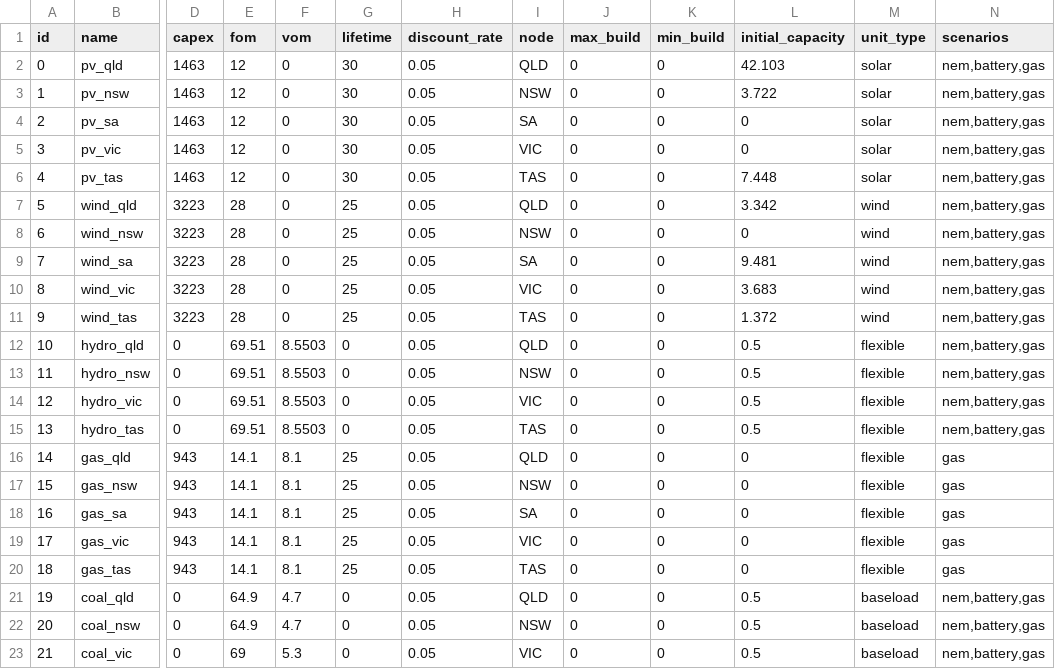
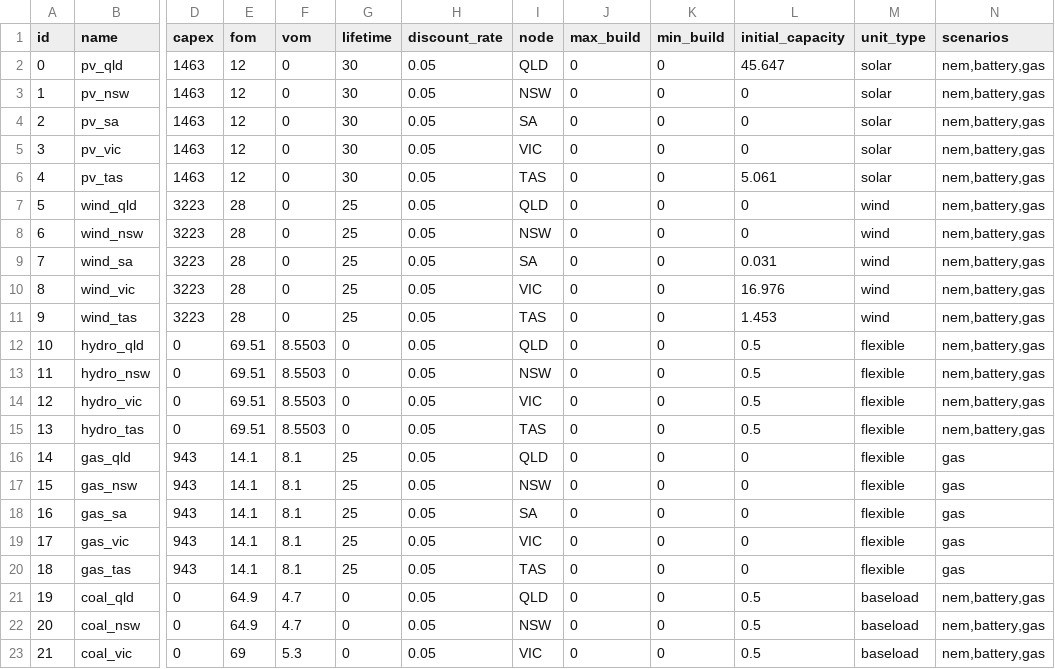
Before and after one commit to TimWeberRE100/FIRM_CE, a CSV file: firm_ce/config/generators.csv, drawn as a sheet; only a part is shown, gaps mark what is left out; the diff names each change by its address in the sheet, - before the commit and + after, or states it on an @@ line.

```diff
--- a/firm_ce/config/generators.csv
+++ b/firm_ce/config/generators.csv
-L2 (initial_capacity): 42.103
+L2 (initial_capacity): 45.647
-L3 (initial_capacity): 3.722
+L3 (initial_capacity): 0
-L6 (initial_capacity): 7.448
+L6 (initial_capacity): 5.061
-L7 (initial_capacity): 3.342
+L7 (initial_capacity): 0
-L9 (initial_capacity): 9.481
+L9 (initial_capacity): 0.031
-L10 (initial_capacity): 3.683
+L10 (initial_capacity): 16.976
-L11 (initial_capacity): 1.372
+L11 (initial_capacity): 1.453
```
Also changed, not shown: firm_ce/config/initial_guess.csv, firm_ce/config/storages.csv, 5 other files.
